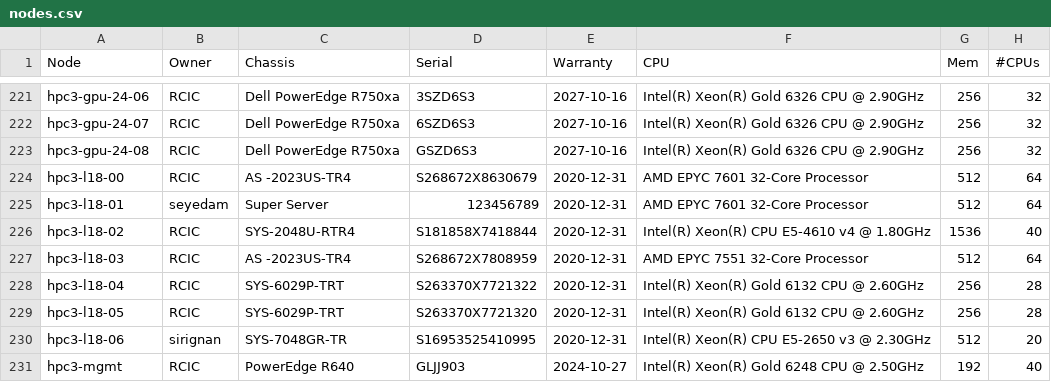
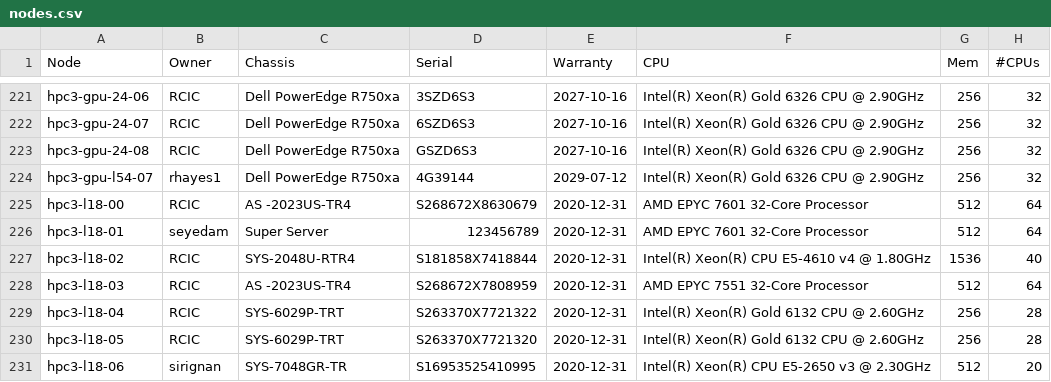
Before and after one commit to RCIC-UCI-Public/website-rcic, a CSV file: docs/source/_static/nodes.csv, drawn as a sheet; only a part is shown, gaps mark what is left out; the shorter side is filled out with more unchanged rows.

Commit message:
Adding new Ryan Hayes node in Lab C

```diff
--- a/docs/source/_static/nodes.csv
+++ b/docs/source/_static/nodes.csv
@@ -223,2 +223,3 @@ hpc3-gpu-24-07,RCIC,Dell PowerEdge R750xa,6SZD6S3,2027-10-16,Intel(R) Xeon(R) Go
 hpc3-gpu-24-08,RCIC,Dell PowerEdge R750xa,GSZD6S3,2027-10-16,Intel(R) Xeon(R) Gold 6326 CPU @ 2.90GHz,256,32
+hpc3-gpu-l54-07,rhayes1,Dell PowerEdge R750xa,4G39144,2029-07-12,Intel(R) Xeon(R) Gold 6326 CPU @ 2.90GHz,256,32
 hpc3-l18-00,RCIC,AS -2023US-TR4,S268672X8630679,2020-12-31,AMD EPYC 7601 32-Core Processor,512,64
```
